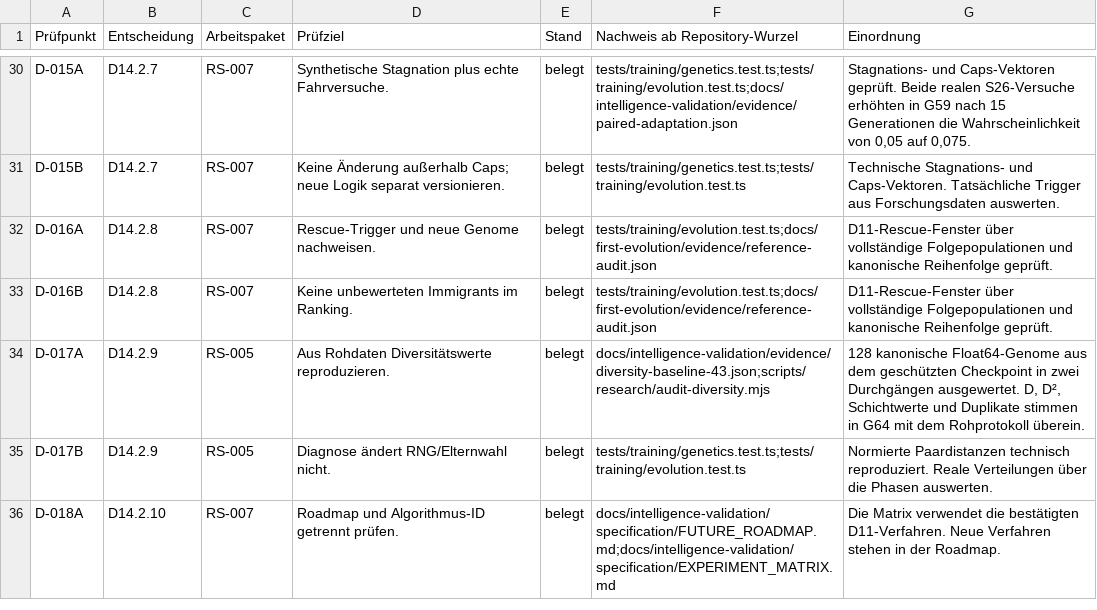
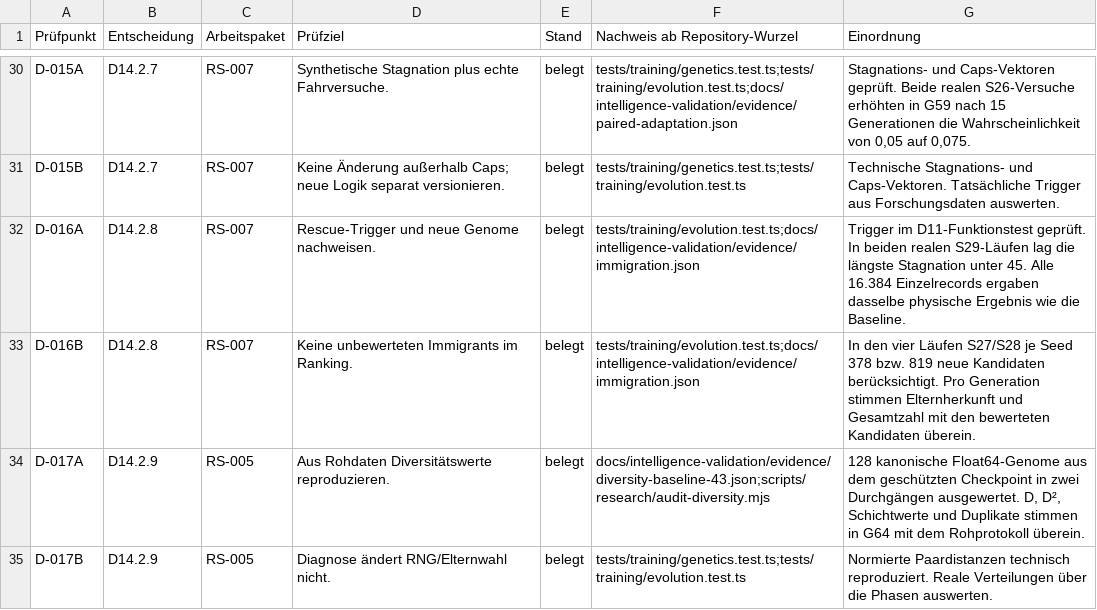
Before and after one commit to Andreas-Hartweger/ARENA, a CSV file: docs/intelligence-validation/ACCEPTANCE_RESULTS.csv, drawn as a sheet; only a part is shown, gaps mark what is left out; the shorter side is filled out with more unchanged rows.

Commit message:
Audit actual immigration counts and exact pre-rescue driving outcomes

```diff
--- a/docs/intelligence-validation/ACCEPTANCE_RESULTS.csv
+++ b/docs/intelligence-validation/ACCEPTANCE_RESULTS.csv
@@ -31,4 +31,4 @@ D-015A,D14.2.7,RS-007,Synthetische Stagnation plus echte Fahrversuche.,belegt,te
 D-015B,D14.2.7,RS-007,Keine Änderung außerhalb Caps; neue Logik separat versionieren.,belegt,tests/training/genetics.test.ts;tests/training/evolution.test.ts,Technische Stagnations- und Caps-Vektoren. Tatsächliche Trigger aus Forschungsdaten auswerten.
-D-016A,D14.2.8,RS-007,Rescue-Trigger und neue Genome nachweisen.,belegt,tests/training/evolution.test.ts;docs/first-evolution/evidence/reference-audit.json,D11-Rescue-Fenster über vollständige Folgepopulationen und kanonische Reihenfolge geprüft.
-D-016B,D14.2.8,RS-007,Keine unbewerteten Immigrants im Ranking.,belegt,tests/training/evolution.test.ts;docs/first-evolution/evidence/reference-audit.json,D11-Rescue-Fenster über vollständige Folgepopulationen und kanonische Reihenfolge geprüft.
+D-016A,D14.2.8,RS-007,Rescue-Trigger und neue Genome nachweisen.,belegt,tests/training/evolution.test.ts;docs/intelligence-validation/evidence/immigration.json,Trigger im D11-Funktionstest geprüft. In beiden realen S29-Läufen lag die längste Stagnation unter 45. Alle 16.384 Einzelrecords ergaben dasselbe physische Ergebnis wie die Baseline.
+D-016B,D14.2.8,RS-007,Keine unbewerteten Immigrants im Ranking.,belegt,tests/training/evolution.test.ts;docs/intelligence-validation/evidence/immigration.json,In den vier Läufen S27/S28 je Seed 378 bzw. 819 neue Kandidaten berücksichtigt. Pro Generation stimmen Elternherkunft und Gesamtzahl mit den bewerteten Kandidaten überein.
 D-017A,D14.2.9,RS-005,Aus Rohdaten Diversitätswerte reproduzieren.,belegt,docs/intelligence-validation/evidence/diversity-baseline-43.json;scripts/research/audit-diversity.mjs,"128 kanonische Float64-Genome aus dem geschützten Checkpoint in zwei Durchgängen ausgewertet. D, D², Schichtwerte und Duplikate stimmen in G64 mit dem Rohprotokoll überein."
```
Also changed, not shown: 4 other files.
